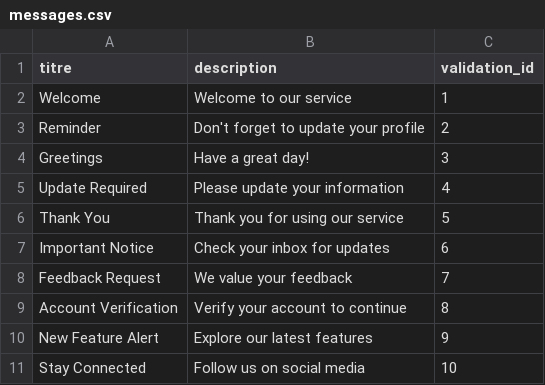
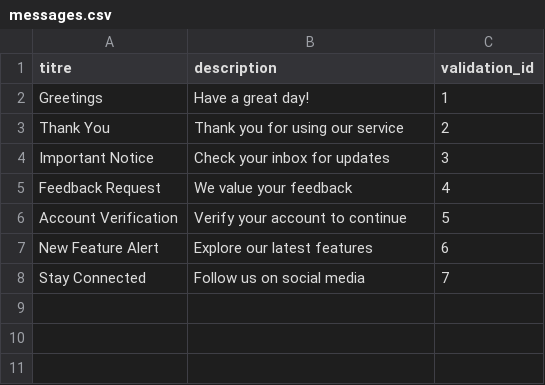
Before and after one commit to solicoders/soli-lms, a CSV file: app/database/data/pkg_validations/messages.csv, drawn as a sheet.

```diff
--- a/app/database/data/pkg_validations/messages.csv
+++ b/app/database/data/pkg_validations/messages.csv
@@ -1,11 +1,8 @@
 titre,description,validation_id
-"Welcome","Welcome to our service",1
-"Reminder","Don't forget to update your profile",2
-"Greetings","Have a great day!",3
-"Update Required","Please update your information",4
-"Thank You","Thank you for using our service",5
-"Important Notice","Check your inbox for updates",6
-"Feedback Request","We value your feedback",7
-"Account Verification","Verify your account to continue",8
-"New Feature Alert","Explore our latest features",9
-"Stay Connected","Follow us on social media",10
+"Greetings","Have a great day!",1
+"Thank You","Thank you for using our service",2
+"Important Notice","Check your inbox for updates",3
+"Feedback Request","We value your feedback",4
+"Account Verification","Verify your account to continue",5
+"New Feature Alert","Explore our latest features",6
+"Stay Connected","Follow us on social media",7
```
Also changed, not shown: 3 other files.
